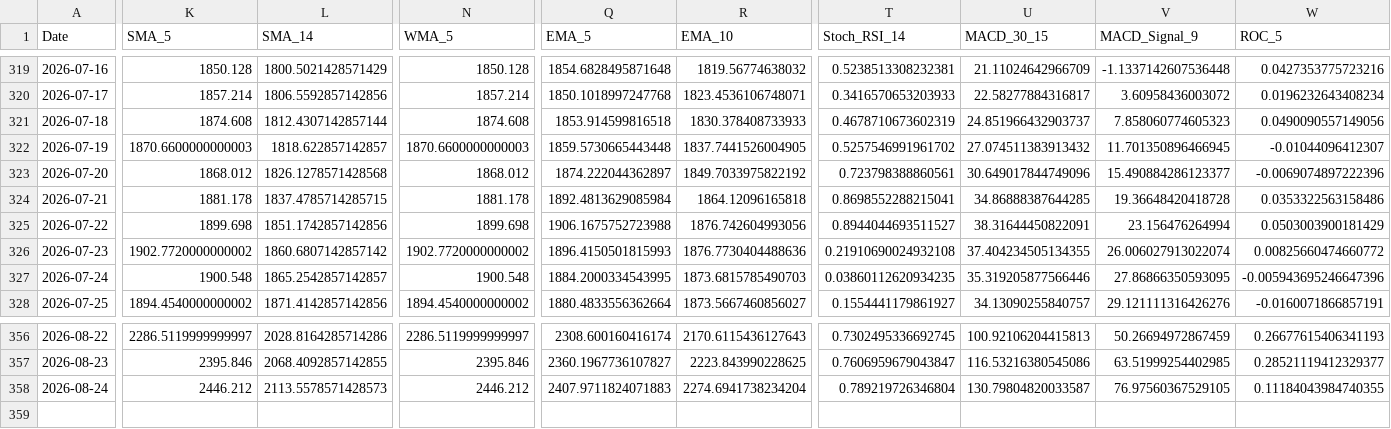
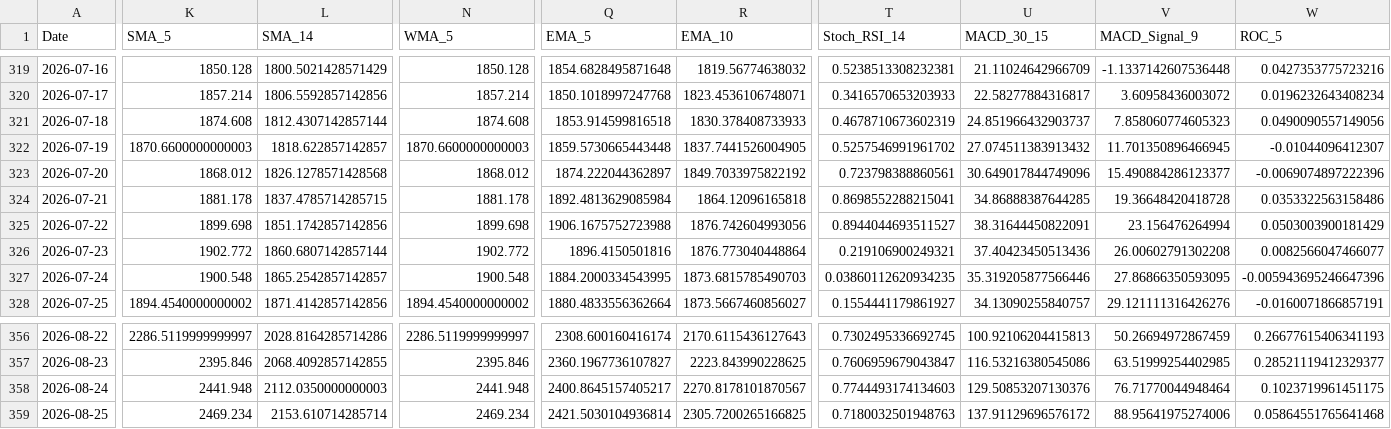
Before and after one commit to JintaoLiuorJoey/coinbase-ohlcv-data, a CSV file: data/ETH_aggregated.csv, drawn as a sheet; only a part is shown, gaps mark what is left out; rows hold the shown columns only; the diff covers the shown part only; the diff names each change by its address in the sheet, - before the commit and + after, or states it on an @@ line.

```diff
--- a/data/ETH_aggregated.csv
+++ b/data/ETH_aggregated.csv
-K326 (SMA_5): 1902.7720000000002
+K326 (SMA_5): 1902.772
-L326 (SMA_14): 1860.6807142857142
+L326 (SMA_14): 1860.6807142857144
-N326 (WMA_5): 1902.7720000000002
+N326 (WMA_5): 1902.772
-Q326 (EMA_5): 1896.4150501815993
+Q326 (EMA_5): 1896.4150501816
-R326 (EMA_10): 1876.7730404488636
+R326 (EMA_10): 1876.773040448864
-T326 (Stoch_RSI_14): 0.21910690024932108
+T326 (Stoch_RSI_14): 0.219106900249321
-U326 (MACD_30_15): 37.404234505134355
+U326 (MACD_30_15): 37.40423450513436
-V326 (MACD_Signal_9): 26.006027913022074
+V326 (MACD_Signal_9): 26.00602791302208
-W326 (ROC_5): 0.00825660474660772
+W326 (ROC_5): 0.0082566047466077
-K358 (SMA_5): 2446.212
+K358 (SMA_5): 2441.948
-L358 (SMA_14): 2113.5578571428573
+L358 (SMA_14): 2112.0350000000003
-N358 (WMA_5): 2446.212
+N358 (WMA_5): 2441.948
-Q358 (EMA_5): 2407.9711824071883
+Q358 (EMA_5): 2400.8645157405217
-R358 (EMA_10): 2274.6941738234204
+R358 (EMA_10): 2270.8178101870567
-T358 (Stoch_RSI_14): 0.789219726346804
+T358 (Stoch_RSI_14): 0.7744493174134603
-U358 (MACD_30_15): 130.79804820033587
+U358 (MACD_30_15): 129.50853207130376
-V358 (MACD_Signal_9): 76.97560367529105
+V358 (MACD_Signal_9): 76.71770044948464
-W358 (ROC_5): 0.11184043984740355
+W358 (ROC_5): 0.1023719961451175
+row 359: 2026-08-25 | 2469.234 | 2153.610714285714 | 2469.234 | 2421.5030104936814 | 2305.7200265166825 | 0.7180032501948763 | 137.91129696576172 | 88.95641975274006 | 0.05864551765641468
```
Also changed, not shown: 36 edited cells elsewhere in this file, data/BTC_aggregated.csv, data/XRP_aggregated.csv.
